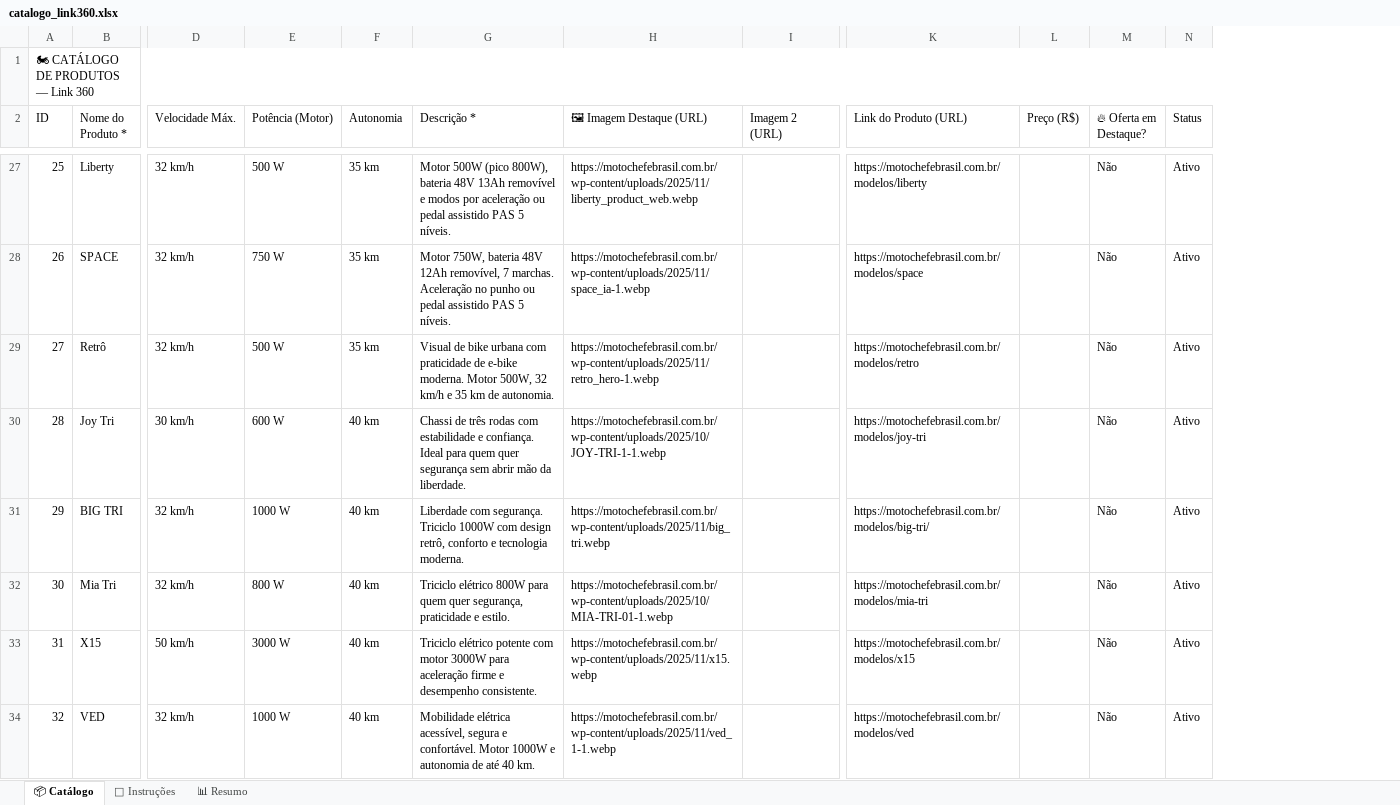
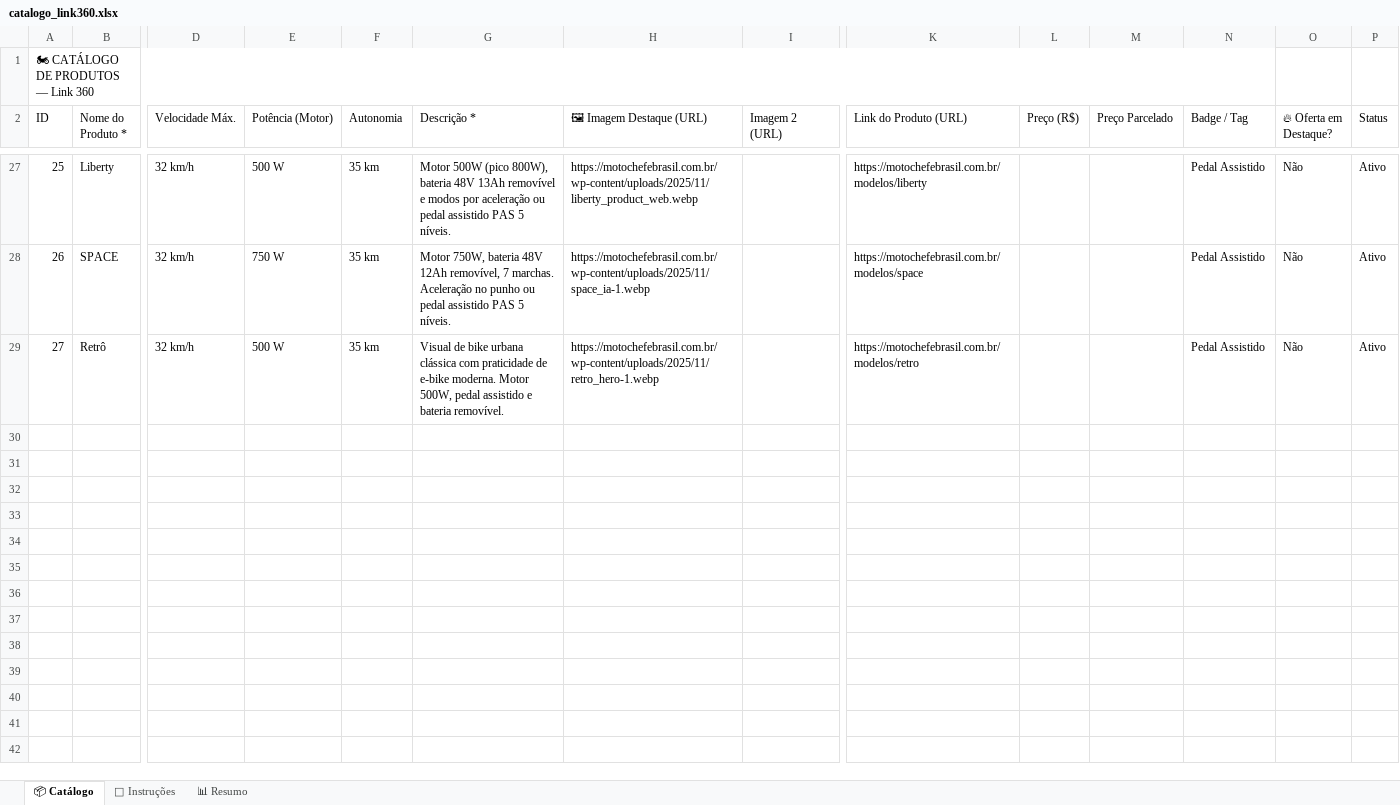
Before and after one commit to ag5agenciaa2-maker/lp-moto-chefe-teste, an Excel workbook: assets/catalogo_link360.xlsx, sheet 📦 Catálogo, drawn as a sheet; only a part is shown, gaps mark what is left out; values as stored, in another font and other column widths than the file's, no cell formats; conditional formats not drawn; removed rows and columns are numbered as before the commit, all else as after; rows hold the shown columns only; the diff covers the shown part only; the diff names each change by its address in the sheet, - before the commit and + after, or states it on an @@ line.

```diff
--- a/assets/catalogo_link360.xlsx (sheet 📦 Catálogo)
+++ b/assets/catalogo_link360.xlsx (sheet 📦 Catálogo)
+column M (Preço Parcelado), empty
+column N (Badge / Tag), rows 27-29: all Pedal Assistido
-A1:N1 merged
+A1:N1 merged
-G29 (Descrição *): …bike urbana com praticidade de e-bike moderna. Motor 500W, 32 km/h e 35 km de autonomia.
+G29 (Descrição *): …bike urbana clássica com praticidade de e-bike moderna. Motor 500W, pedal assistido e bateria removível.
-row 30: 28 | Joy Tri | 30 km/h | 600 W | 40 km | Chassi de três rodas com estabilidade e confiança. Ideal para quem quer segurança sem abrir mão da liberdade. | https://motochefebrasil.com.br/wp-content/uploads/2025/10/JOY-TRI-1-1.webp |  | https://motochefebrasil.com.br/modelos/joy-tri |  | Não | Ativo
-row 31: 29 | BIG TRI | 32 km/h | 1000 W | 40 km | Liberdade com segurança. Triciclo 1000W com design retrô, conforto e tecnologia moderna. | https://motochefebrasil.com.br/wp-content/uploads/2025/11/big_tri.webp |  | https://motochefebrasil.com.br/modelos/big-tri/ |  | Não | Ativo
-row 32: 30 | Mia Tri | 32 km/h | 800 W | 40 km | Triciclo elétrico 800W para quem quer segurança, praticidade e estilo. | https://motochefebrasil.com.br/wp-content/uploads/2025/10/MIA-TRI-01-1.webp |  | https://motochefebrasil.com.br/modelos/mia-tri |  | Não | Ativo
-row 33: 31 | X15 | 50 km/h | 3000 W | 40 km | Triciclo elétrico potente com motor 3000W para aceleração firme e desempenho consistente. | https://motochefebrasil.com.br/wp-content/uploads/2025/11/x15.webp |  | https://motochefebrasil.com.br/modelos/x15 |  | Não | Ativo
-row 34: 32 | VED | 32 km/h | 1000 W | 40 km | Mobilidade elétrica acessível, segura e confortável. Motor 1000W e autonomia de até 40 km. | https://motochefebrasil.com.br/wp-content/uploads/2025/11/ved_1-1.webp |  | https://motochefebrasil.com.br/modelos/ved |  | Não | Ativo
```
Also changed, not shown: 30 edited cells elsewhere in this sheet, cell formats, 8 other files.
